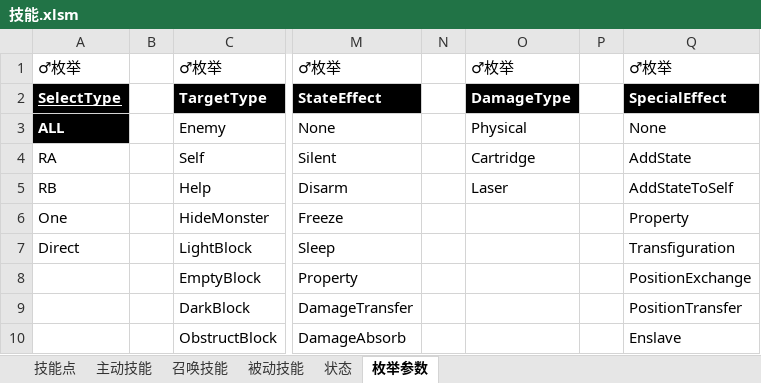
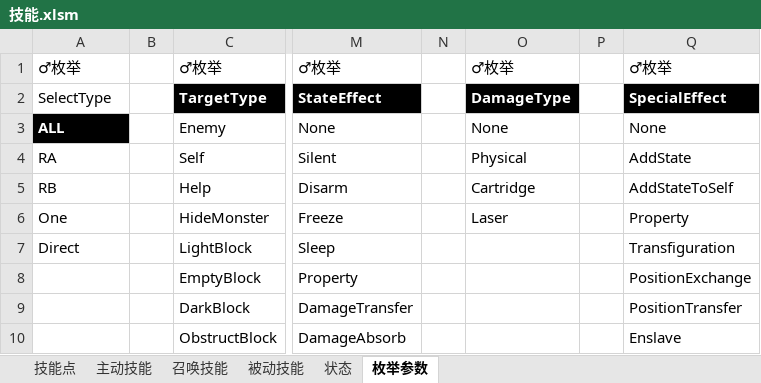
Before and after one commit to Canvastudio/Prometheus, an Excel workbook: Design/原始配置表/技能.xlsm, sheet 枚举参数, drawn as a sheet; only a part is shown, gaps mark what is left out; values as stored, in another font and other column widths than the file's, no borders; conditional formats not drawn; the diff names each change by its address in the sheet, - before the commit and + after, or states it on an @@ line.

```diff
--- a/Design/原始配置表/技能.xlsm (sheet 枚举参数)
+++ b/Design/原始配置表/技能.xlsm (sheet 枚举参数)
@@ A2 fill: #000000 → none, bold: on → off, underline: on → off, text colour: #FFFFFF → black @@
-O3: Physical
+O3: None
-O4: Cartridge
+O4: Physical
-O5: Laser
+O5: Cartridge
-O6: (empty)
+O6: Laser
```
Also changed, not shown: sheet 状态, Design/原始配置表/自定义参数.xlsm, Design/原始配置表/芯片.xlsm, 3 other files.
